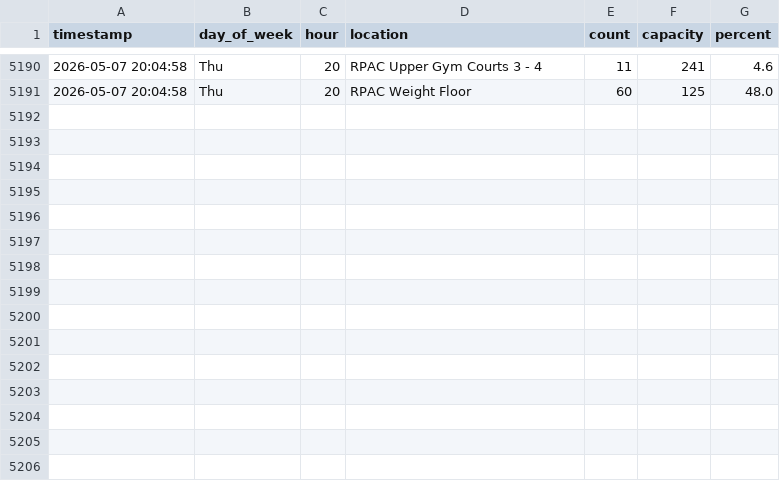
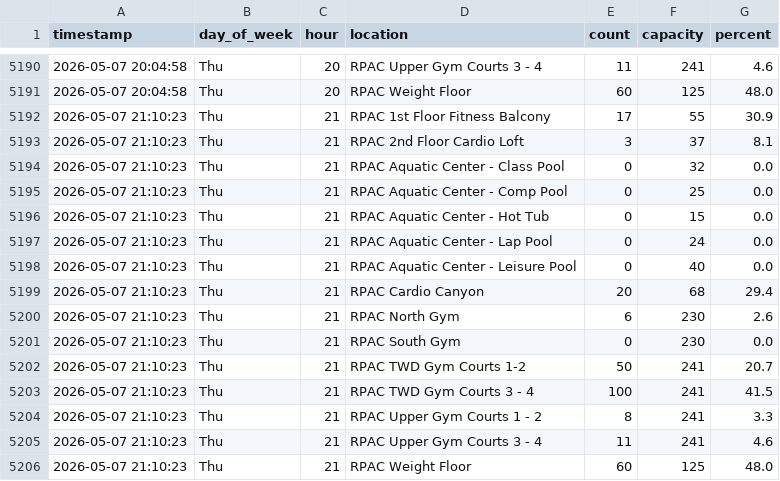
Before and after one commit to drink36/rpac-tracker, a CSV file: rpac_stats.csv, drawn as a sheet; only a part is shown, gaps mark what is left out.

```diff
--- a/rpac_stats.csv
+++ b/rpac_stats.csv
@@ -5191 +5191,16 @@ timestamp,day_of_week,hour,location,count,capacity,percent
 2026-05-07 20:04:58,Thu,20,RPAC Weight Floor,60,125,48.0
+2026-05-07 21:10:23,Thu,21,RPAC 1st Floor Fitness Balcony,17,55,30.9
+2026-05-07 21:10:23,Thu,21,RPAC 2nd Floor Cardio Loft,3,37,8.1
+2026-05-07 21:10:23,Thu,21,RPAC Aquatic Center - Class Pool,0,32,0.0
+2026-05-07 21:10:23,Thu,21,RPAC Aquatic Center - Comp Pool,0,25,0.0
+2026-05-07 21:10:23,Thu,21,RPAC Aquatic Center - Hot Tub,0,15,0.0
+2026-05-07 21:10:23,Thu,21,RPAC Aquatic Center - Lap Pool,0,24,0.0
+2026-05-07 21:10:23,Thu,21,RPAC Aquatic Center - Leisure Pool,0,40,0.0
+2026-05-07 21:10:23,Thu,21,RPAC Cardio Canyon,20,68,29.4
+2026-05-07 21:10:23,Thu,21,RPAC North Gym,6,230,2.6
+2026-05-07 21:10:23,Thu,21,RPAC South Gym,0,230,0.0
+2026-05-07 21:10:23,Thu,21,RPAC TWD Gym Courts 1-2,50,241,20.7
+2026-05-07 21:10:23,Thu,21,RPAC TWD Gym Courts 3 - 4,100,241,41.5
+2026-05-07 21:10:23,Thu,21,RPAC Upper Gym Courts 1 - 2,8,241,3.3
+2026-05-07 21:10:23,Thu,21,RPAC Upper Gym Courts 3 - 4 ,11,241,4.6
+2026-05-07 21:10:23,Thu,21,RPAC Weight Floor,60,125,48.0
```
